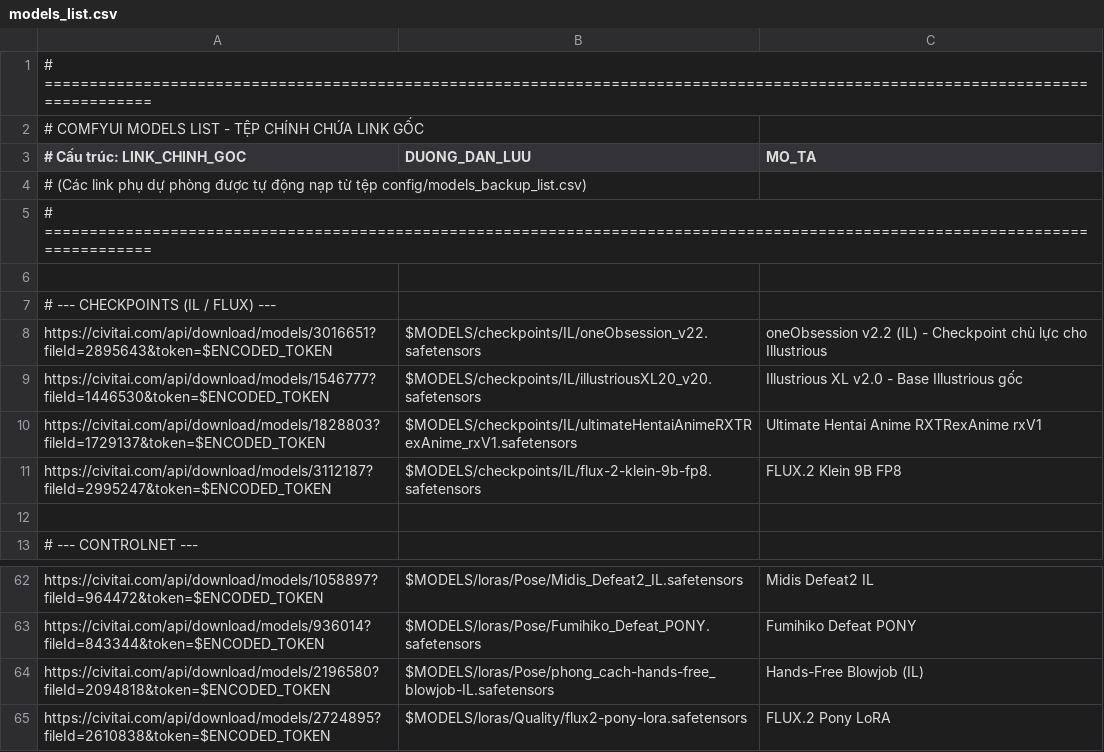
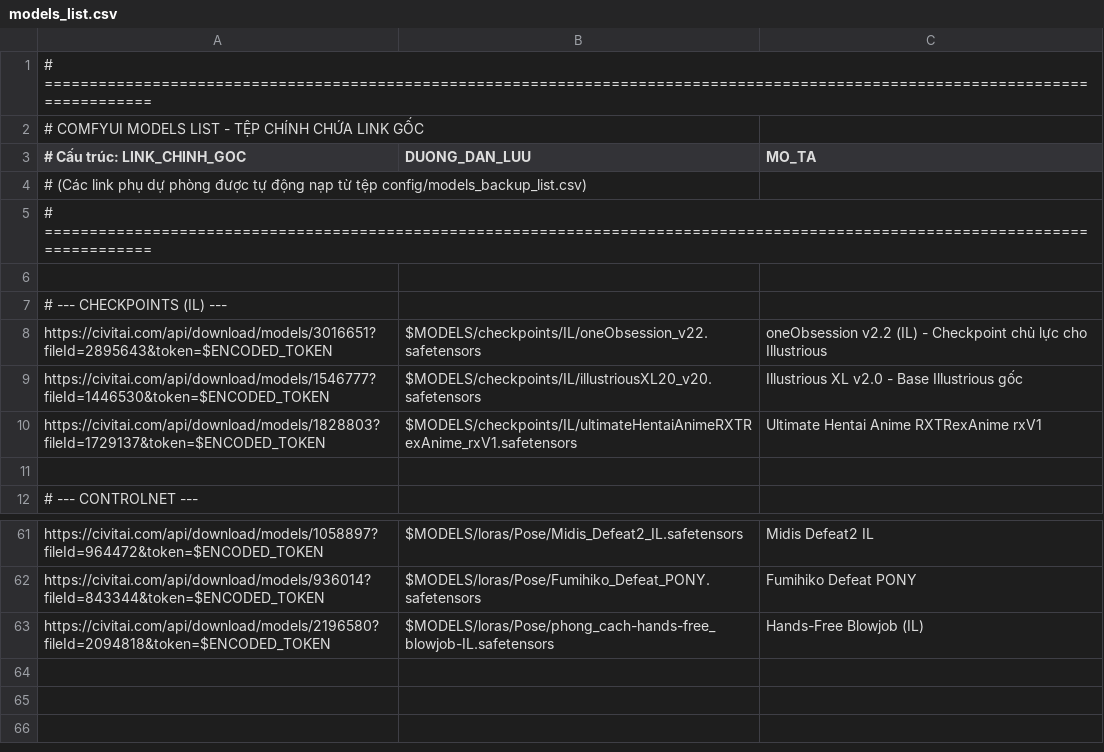
Before and after one commit to hung187/comfyui-setup1, a CSV file: config/models_list.csv, drawn as a sheet; only a part is shown, gaps mark what is left out.

Commit message:
Remove FLUX2 checkpoint and LoRA from models_list.csv and models_backup_list.csv

```diff
--- a/config/models_list.csv
+++ b/config/models_list.csv
@@ -6,3 +6,3 @@
 
-# --- CHECKPOINTS (IL / FLUX) ---
+# --- CHECKPOINTS (IL) ---
 https://civitai.com/api/download/models/3016651?fileId=2895643&token=$ENCODED_TOKEN|$MODELS/checkpoints/IL/oneObsession_v22.safetensors|oneObsession v2.2 (IL) - Checkpoint chủ lực cho Illustrious|
@@ -10,3 +10,2 @@ https://civitai.com/api/download/models/1546777?fileId=1446530&token=$ENCODED_TO
 https://civitai.com/api/download/models/1828803?fileId=1729137&token=$ENCODED_TOKEN|$MODELS/checkpoints/IL/ultimateHentaiAnimeRXTRexAnime_rxV1.safetensors|Ultimate Hentai Anime RXTRexAnime rxV1|
-https://civitai.com/api/download/models/3112187?fileId=2995247&token=$ENCODED_TOKEN|$MODELS/checkpoints/IL/flux-2-klein-9b-fp8.safetensors|FLUX.2 Klein 9B FP8|
 
@@ -64,2 +63 @@ https://civitai.com/api/download/models/936014?fileId=843344&token=$ENCODED_TOKE
 https://civitai.com/api/download/models/2196580?fileId=2094818&token=$ENCODED_TOKEN|$MODELS/loras/Pose/phong_cach-hands-free_blowjob-IL.safetensors|Hands-Free Blowjob (IL)|
-https://civitai.com/api/download/models/2724895?fileId=2610838&token=$ENCODED_TOKEN|$MODELS/loras/Quality/flux2-pony-lora.safetensors|FLUX.2 Pony LoRA|
```
Also changed, not shown: config/models_backup_list.csv.
